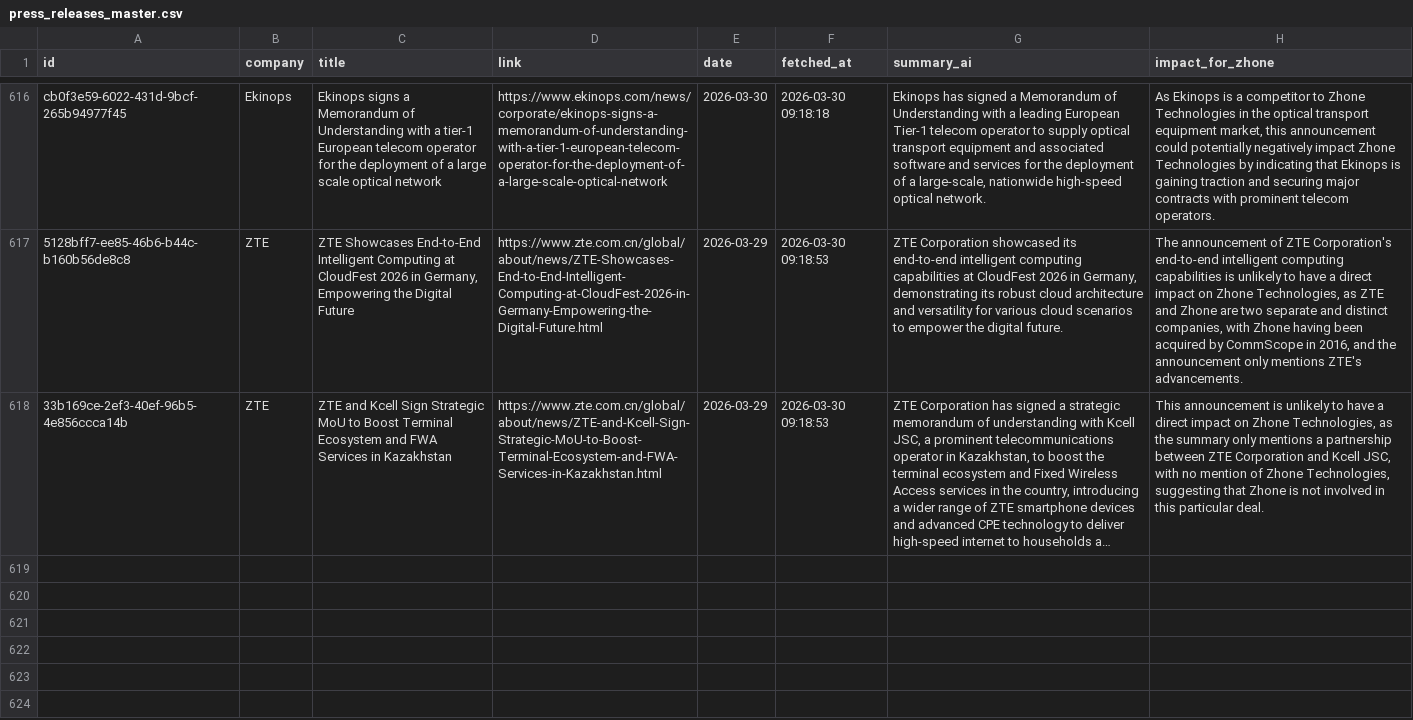
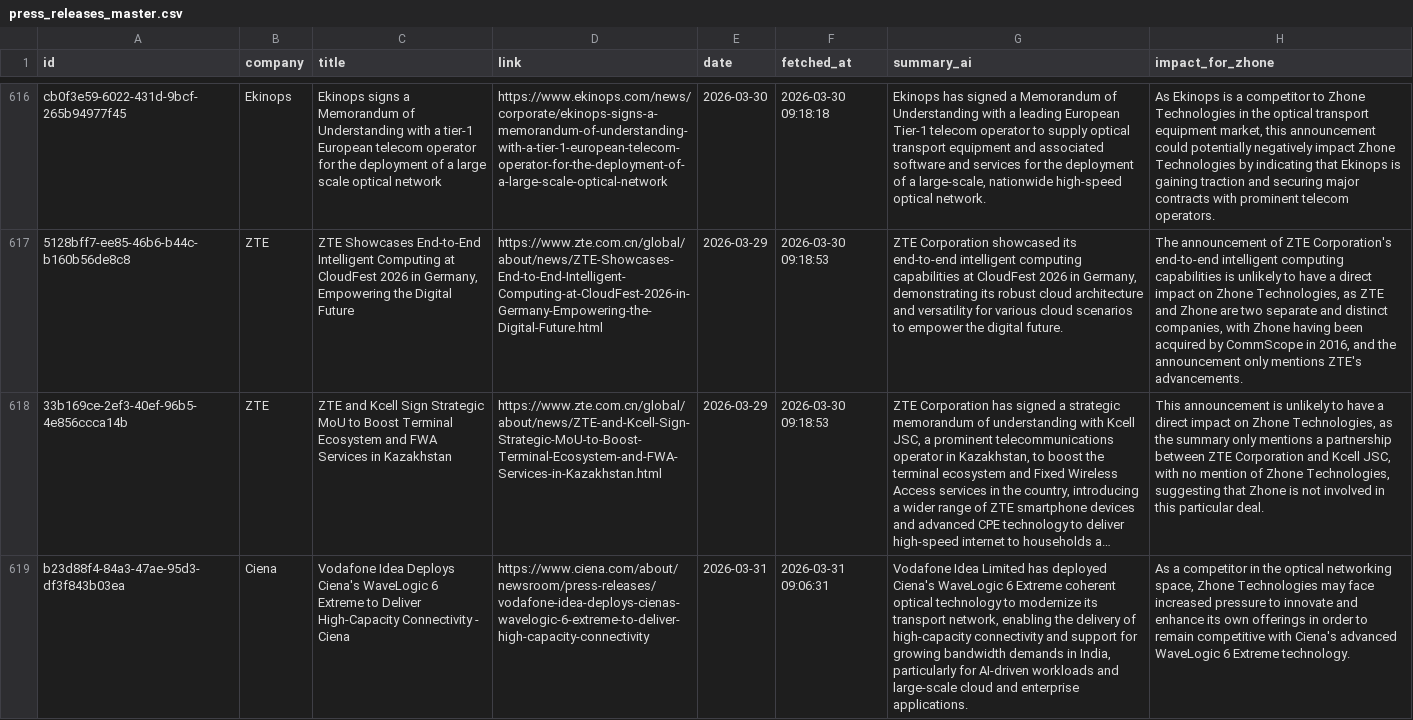
Before and after one commit to flabelle999/presswatch-app, a CSV file: press_releases_master.csv, drawn as a sheet; only a part is shown, gaps mark what is left out; long unchanged cells end in …; the diff names each change by its address in the sheet, - before the commit and + after, or states it on an @@ line.

```diff
--- a/press_releases_master.csv
+++ b/press_releases_master.csv
+row 619: b23d88f4-84a3-47ae-95d3-df3f843b03ea | Ciena | Vodafone Idea Deploys Ciena's WaveLogic 6 Extreme to Deliver High-Capacity Connectivity - Ciena | https://www.ciena.com/about/newsroom/press-releases/vodafone-idea-deploys-cienas-wavelogic-6-extreme-to-deliver-high-capacity-connectivity | 2026-03-31 | 2026-03-31 09:06:31 | Vodafone Idea Limited has deployed Ciena's WaveLogic 6 Extreme coherent optical technology to modernize its transport network, enabling the delivery of high-capacity connectivity and support for growing bandwidth demands in India, particularly for AI-driven workloads and large-scale cloud and enterprise applications. | As a competitor in the optical networking space, Zhone Technologies may face increased pressure to innovate and enhance its own offerings in order to remain competitive with Ciena's advanced WaveLogic 6 Extreme technology.
```
